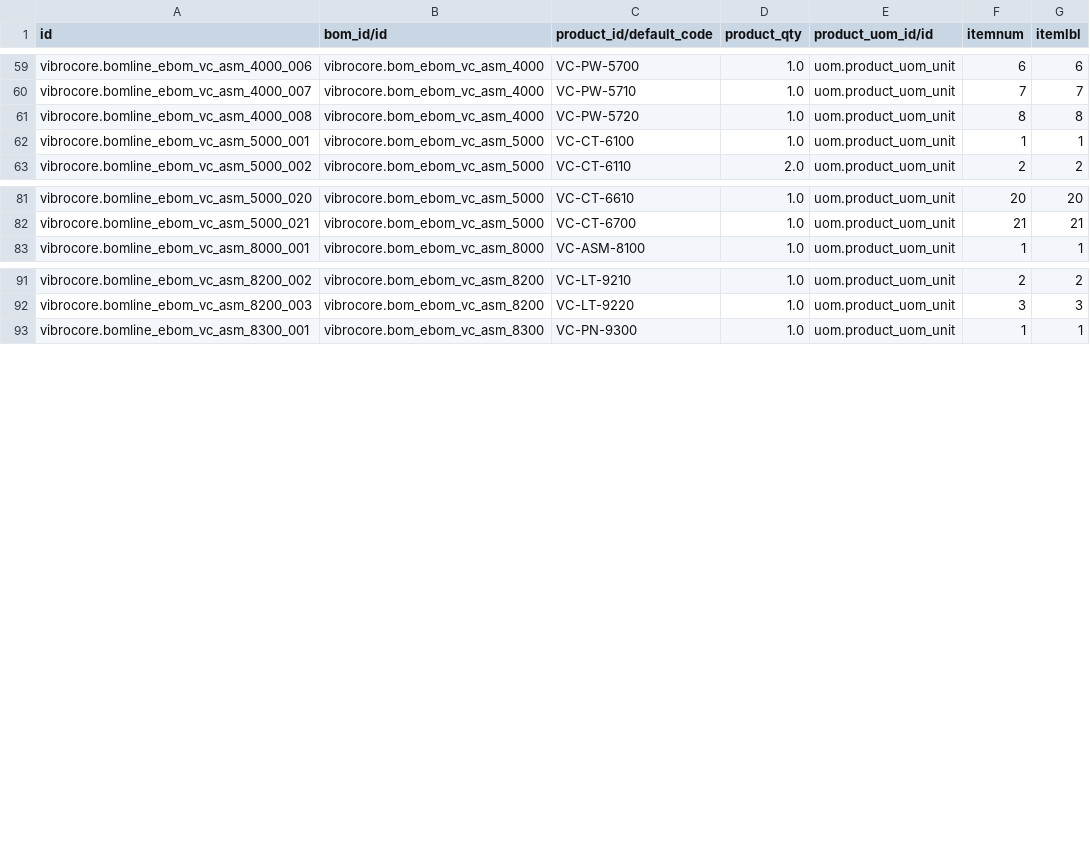
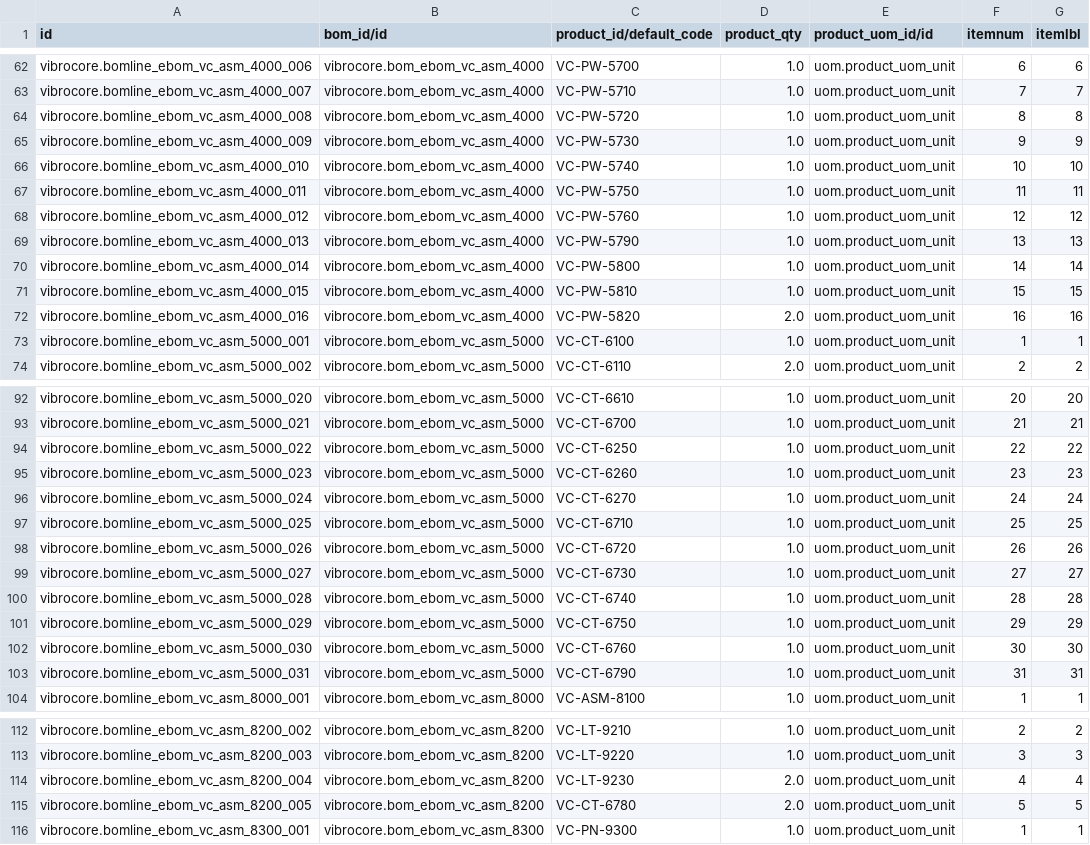
Before and after one commit to GROUNDUP-GmbH/vibrocore, a CSV file: cad/odoo/plm/mrp.bom.line.csv, drawn as a sheet; only a part is shown, gaps mark what is left out; the diff covers the shown part only; the diff names each change by its address in the sheet, - before the commit and + after, or states it on an @@ line.

```diff
--- a/cad/odoo/plm/mrp.bom.line.csv
+++ b/cad/odoo/plm/mrp.bom.line.csv
+row 65: vibrocore.bomline_ebom_vc_asm_4000_009 | vibrocore.bom_ebom_vc_asm_4000 | VC-PW-5730 | 1.0 | uom.product_uom_unit | 9 | 9
+row 66: vibrocore.bomline_ebom_vc_asm_4000_010 | vibrocore.bom_ebom_vc_asm_4000 | VC-PW-5740 | 1.0 | uom.product_uom_unit | 10 | 10
+row 67: vibrocore.bomline_ebom_vc_asm_4000_011 | vibrocore.bom_ebom_vc_asm_4000 | VC-PW-5750 | 1.0 | uom.product_uom_unit | 11 | 11
+row 68: vibrocore.bomline_ebom_vc_asm_4000_012 | vibrocore.bom_ebom_vc_asm_4000 | VC-PW-5760 | 1.0 | uom.product_uom_unit | 12 | 12
+row 69: vibrocore.bomline_ebom_vc_asm_4000_013 | vibrocore.bom_ebom_vc_asm_4000 | VC-PW-5790 | 1.0 | uom.product_uom_unit | 13 | 13
+row 70: vibrocore.bomline_ebom_vc_asm_4000_014 | vibrocore.bom_ebom_vc_asm_4000 | VC-PW-5800 | 1.0 | uom.product_uom_unit | 14 | 14
+row 71: vibrocore.bomline_ebom_vc_asm_4000_015 | vibrocore.bom_ebom_vc_asm_4000 | VC-PW-5810 | 1.0 | uom.product_uom_unit | 15 | 15
+row 72: vibrocore.bomline_ebom_vc_asm_4000_016 | vibrocore.bom_ebom_vc_asm_4000 | VC-PW-5820 | 2.0 | uom.product_uom_unit | 16 | 16
+row 94: vibrocore.bomline_ebom_vc_asm_5000_022 | vibrocore.bom_ebom_vc_asm_5000 | VC-CT-6250 | 1.0 | uom.product_uom_unit | 22 | 22
+row 95: vibrocore.bomline_ebom_vc_asm_5000_023 | vibrocore.bom_ebom_vc_asm_5000 | VC-CT-6260 | 1.0 | uom.product_uom_unit | 23 | 23
+row 96: vibrocore.bomline_ebom_vc_asm_5000_024 | vibrocore.bom_ebom_vc_asm_5000 | VC-CT-6270 | 1.0 | uom.product_uom_unit | 24 | 24
+row 97: vibrocore.bomline_ebom_vc_asm_5000_025 | vibrocore.bom_ebom_vc_asm_5000 | VC-CT-6710 | 1.0 | uom.product_uom_unit | 25 | 25
+row 98: vibrocore.bomline_ebom_vc_asm_5000_026 | vibrocore.bom_ebom_vc_asm_5000 | VC-CT-6720 | 1.0 | uom.product_uom_unit | 26 | 26
+row 99: vibrocore.bomline_ebom_vc_asm_5000_027 | vibrocore.bom_ebom_vc_asm_5000 | VC-CT-6730 | 1.0 | uom.product_uom_unit | 27 | 27
+row 100: vibrocore.bomline_ebom_vc_asm_5000_028 | vibrocore.bom_ebom_vc_asm_5000 | VC-CT-6740 | 1.0 | uom.product_uom_unit | 28 | 28
+row 101: vibrocore.bomline_ebom_vc_asm_5000_029 | vibrocore.bom_ebom_vc_asm_5000 | VC-CT-6750 | 1.0 | uom.product_uom_unit | 29 | 29
+row 102: vibrocore.bomline_ebom_vc_asm_5000_030 | vibrocore.bom_ebom_vc_asm_5000 | VC-CT-6760 | 1.0 | uom.product_uom_unit | 30 | 30
+row 103: vibrocore.bomline_ebom_vc_asm_5000_031 | vibrocore.bom_ebom_vc_asm_5000 | VC-CT-6790 | 1.0 | uom.product_uom_unit | 31 | 31
+row 114: vibrocore.bomline_ebom_vc_asm_8200_004 | vibrocore.bom_ebom_vc_asm_8200 | VC-LT-9230 | 2.0 | uom.product_uom_unit | 4 | 4
+row 115: vibrocore.bomline_ebom_vc_asm_8200_005 | vibrocore.bom_ebom_vc_asm_8200 | VC-CT-6780 | 2.0 | uom.product_uom_unit | 5 | 5
```
Also changed, not shown: 3 added rows and 3 edited cells elsewhere in this file, cad/odoo/mrp/mrp.bom.line.csv, cad/odoo/plm/res.partner.csv, 46 other files.
